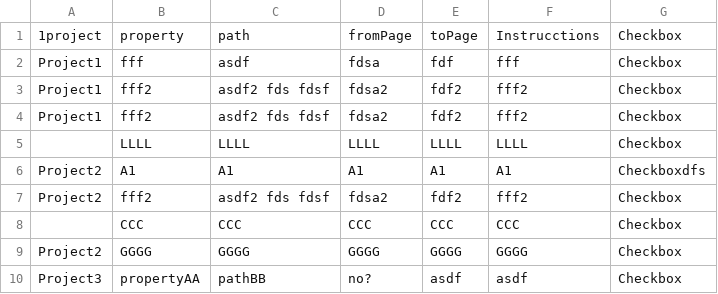
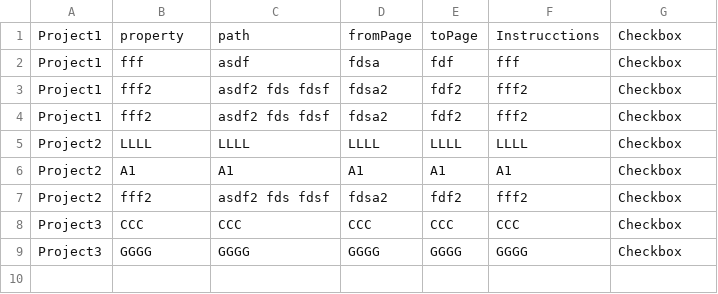
Before and after one commit to Crentist/BFCrowd, a CSV file: web-app/last_import.csv, drawn as a sheet.

Commit message:
validacion de carga importer

```diff
--- a/web-app/last_import.csv
+++ b/web-app/last_import.csv
@@ -1,2 +1,2 @@
-1project;property;path;fromPage;toPage;Instrucctions;Checkbox
+Project1;property;path;fromPage;toPage;Instrucctions;Checkbox
 Project1;fff;asdf;fdsa;fdf;fff;Checkbox
@@ -4,7 +4,6 @@ Project1;fff2;asdf2 fds fdsf;fdsa2;fdf2;fff2;Checkbox
 Project1;fff2;asdf2 fds fdsf;fdsa2;fdf2;fff2;Checkbox
-;LLLL;LLLL;LLLL;LLLL;LLLL;Checkbox
-Project2;A1;A1;A1;A1;A1;Checkboxdfs
+Project2;LLLL;LLLL;LLLL;LLLL;LLLL;Checkbox
+Project2;A1;A1;A1;A1;A1;Checkbox
 Project2;fff2;asdf2 fds fdsf;fdsa2;fdf2;fff2;Checkbox
-;CCC;CCC;CCC;CCC;CCC;Checkbox
-Project2;GGGG;GGGG;GGGG;GGGG;GGGG;Checkbox
-Project3;propertyAA;pathBB;no?;asdf;asdf;Checkbox
+Project3;CCC;CCC;CCC;CCC;CCC;Checkbox
+Project3;GGGG;GGGG;GGGG;GGGG;GGGG;Checkbox
```
Also changed, not shown: 2 other files.
